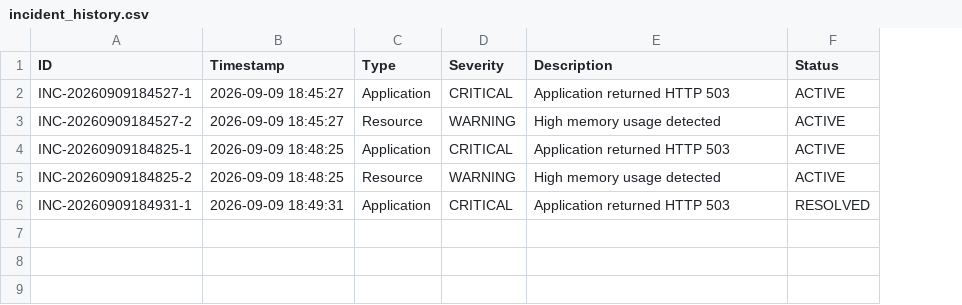
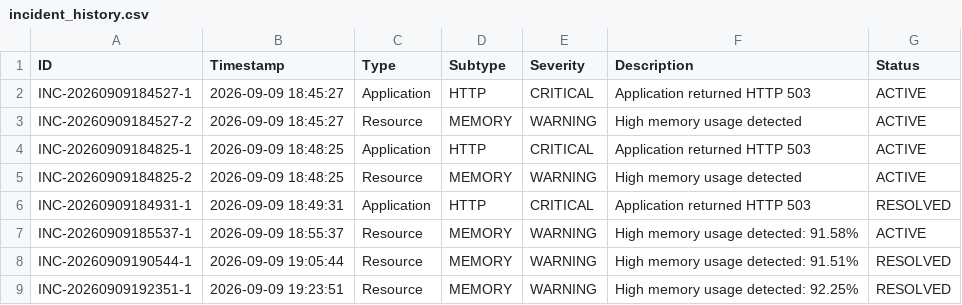
Before and after one commit to kantamnenimanusha/incident-detection-response, a CSV file: logs/incident_history.csv, drawn as a sheet; the diff names each change by its address in the sheet, - before the commit and + after, or states it on an @@ line.

Commit message:
Add incident history viewer and resource recovery

```diff
--- a/logs/incident_history.csv
+++ b/logs/incident_history.csv
+column D (Subtype), rows 2-6: HTTP | MEMORY | HTTP | MEMORY | HTTP
+row 7: INC-20260909185537-1 | 2026-09-09 18:55:37 | Resource | MEMORY | WARNING | High memory usage detected: 91.58% | ACTIVE
+row 8: INC-20260909190544-1 | 2026-09-09 19:05:44 | Resource | MEMORY | WARNING | High memory usage detected: 91.51% | RESOLVED
+row 9: INC-20260909192351-1 | 2026-09-09 19:23:51 | Resource | MEMORY | WARNING | High memory usage detected: 92.25% | RESOLVED
```
Also changed, not shown: 4 other files.
